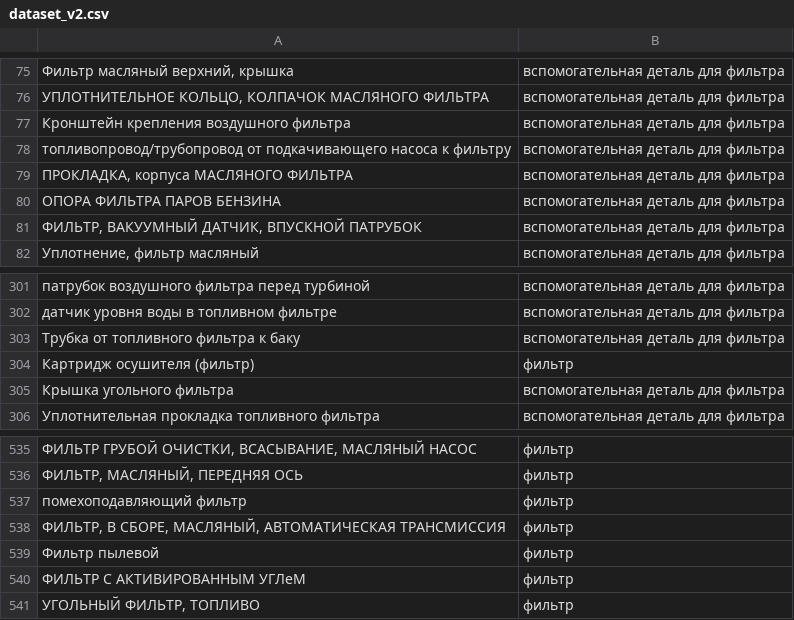
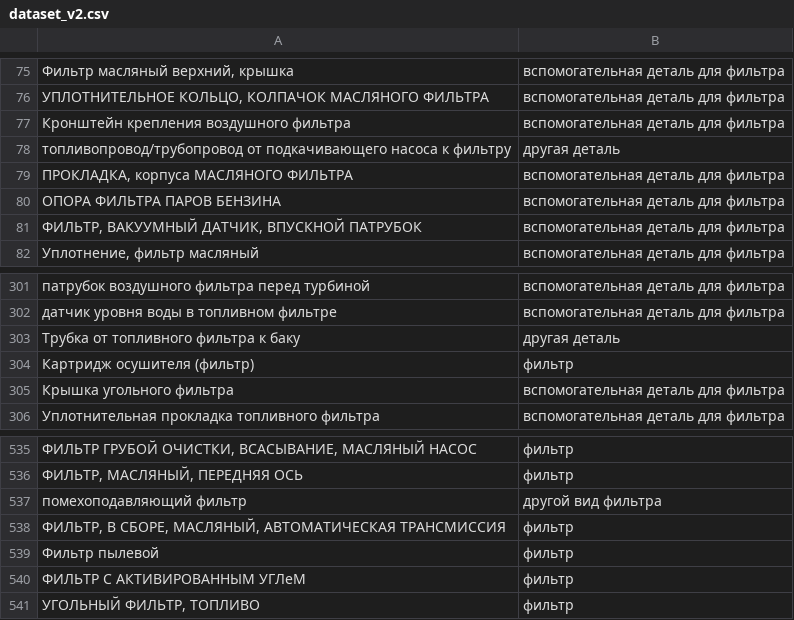
Before and after one commit to pasukka/auto-part-dataset, a CSV file: v_2/dataset_v2.csv, drawn as a sheet; only a part is shown, gaps mark what is left out; the diff names each change by its address in the sheet, - before the commit and + after, or states it on an @@ line.

Commit message:
improved datasets

```diff
--- a/v_2/dataset_v2.csv
+++ b/v_2/dataset_v2.csv
-B78: вспомогательная деталь для фильтра
+B78: другая деталь
-B303: вспомогательная деталь для фильтра
+B303: другая деталь
-B537: фильтр
+B537: другой вид фильтра
```
Also changed, not shown: v_2/synthet_dataset_v2.csv.
